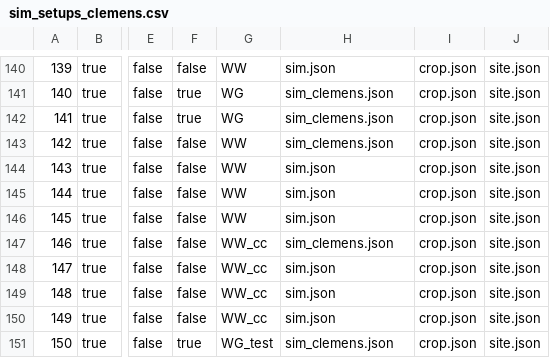
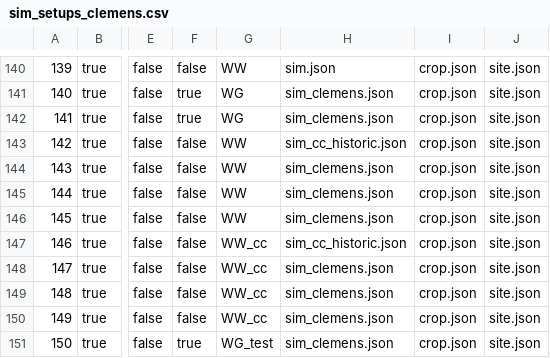
Before and after one commit to zalf-rpm/modoklim, a CSV file: sim_setups_clemens.csv, drawn as a sheet; only a part is shown, gaps mark what is left out; the diff names each change by its address in the sheet, - before the commit and + after, or states it on an @@ line.

Commit message:
add new sim file for historic runs pre 1990

```diff
--- a/sim_setups_clemens.csv
+++ b/sim_setups_clemens.csv
-H143: sim_clemens.json
+H143: sim_cc_historic.json
-H144:H146: sim.json
+H144:H146: sim_clemens.json
-H147: sim_clemens.json
+H147: sim_cc_historic.json
-H148:H150: sim.json
+H148:H150: sim_clemens.json
```
Also changed, not shown: 1 other file.
